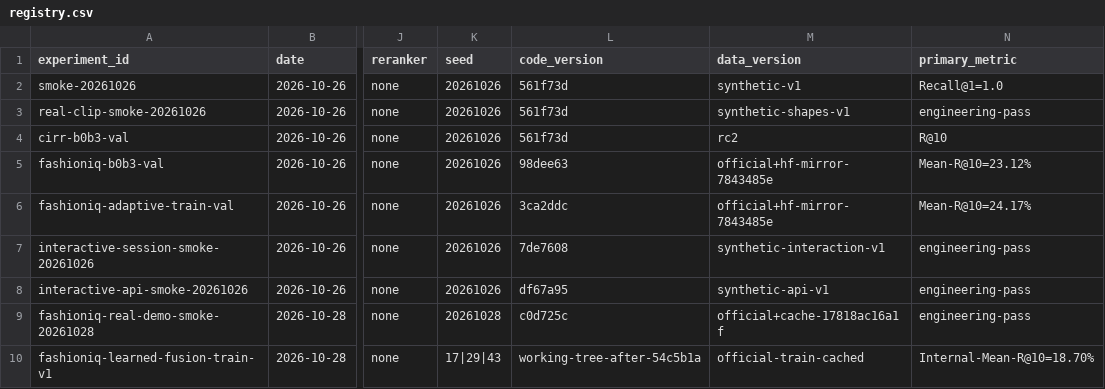
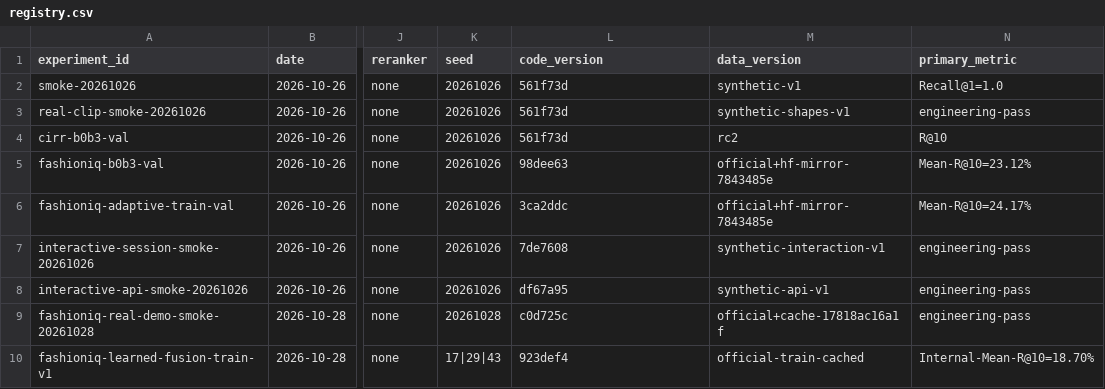
Before and after one commit to JoeYiZhang/clip-interactive-retrieval, a CSV file: experiments/registry.csv, drawn as a sheet; only a part is shown, gaps mark what is left out; the diff names each change by its address in the sheet, - before the commit and + after, or states it on an @@ line.

Commit message:
docs: record learned fusion experiment revision

```diff
--- a/experiments/registry.csv
+++ b/experiments/registry.csv
-L10 (code_version): working-tree-after-54c5b1a
+L10 (code_version): 923def4
```
Also changed, not shown: 2 other files.
